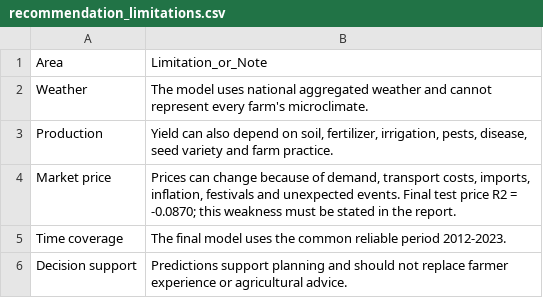
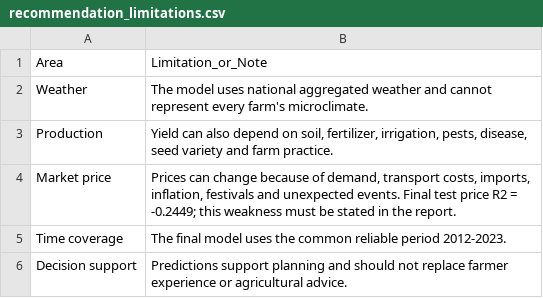
Before and after one commit to DTD-Wijesinghe/IT3091---Machine-Learning-Assignment, a CSV file: recommendation_limitations.csv, drawn as a sheet.

```diff
--- a/recommendation_limitations.csv
+++ b/recommendation_limitations.csv
@@ -3,3 +3,3 @@ Weather,The model uses national aggregated weather and cannot represent every fa
 Production,"Yield can also depend on soil, fertilizer, irrigation, pests, disease, seed variety and farm practice."
-Market price,"Prices can change because of demand, transport costs, imports, inflation, festivals and unexpected events. Final test price R2 = -0.0870; this weakness must be stated in the report."
+Market price,"Prices can change because of demand, transport costs, imports, inflation, festivals and unexpected events. Final test price R2 = -0.2449; this weakness must be stated in the report."
 Time coverage,The final model uses the common reliable period 2012-2023.
```
Also changed, not shown: final_test_predictions.csv, validation_model_comparison.csv, 5 other files.
